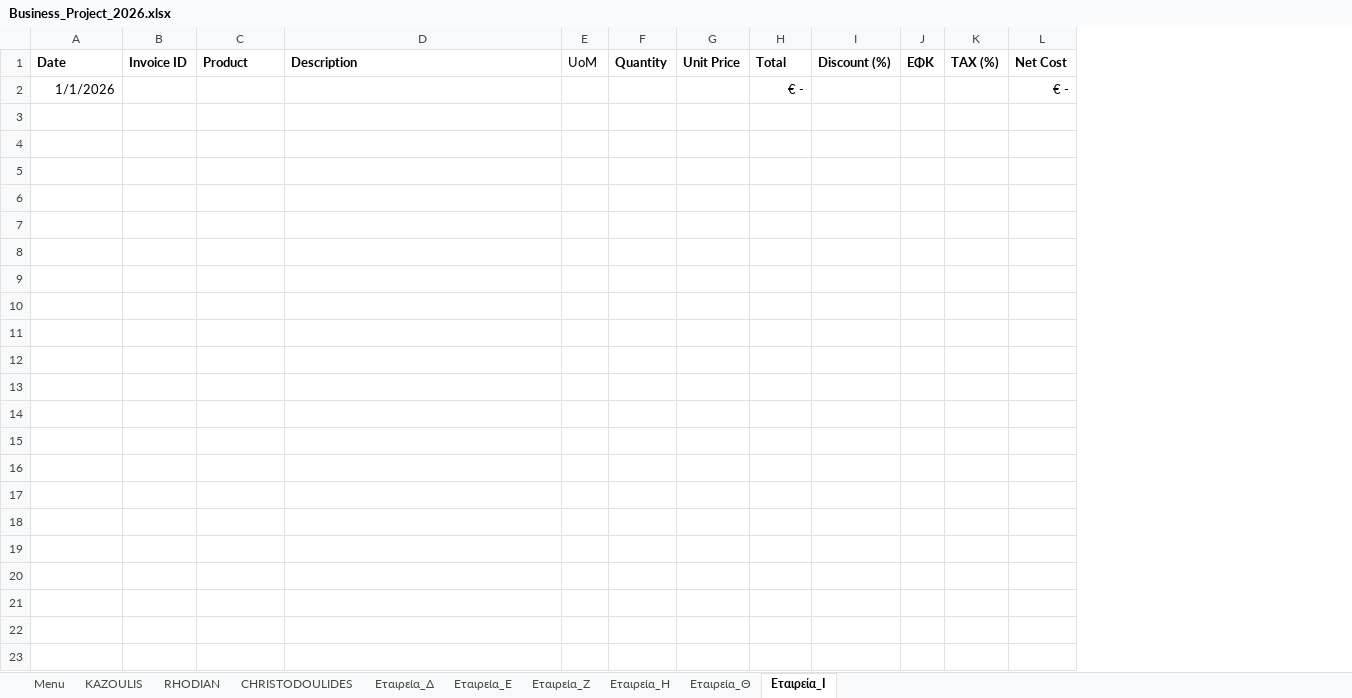
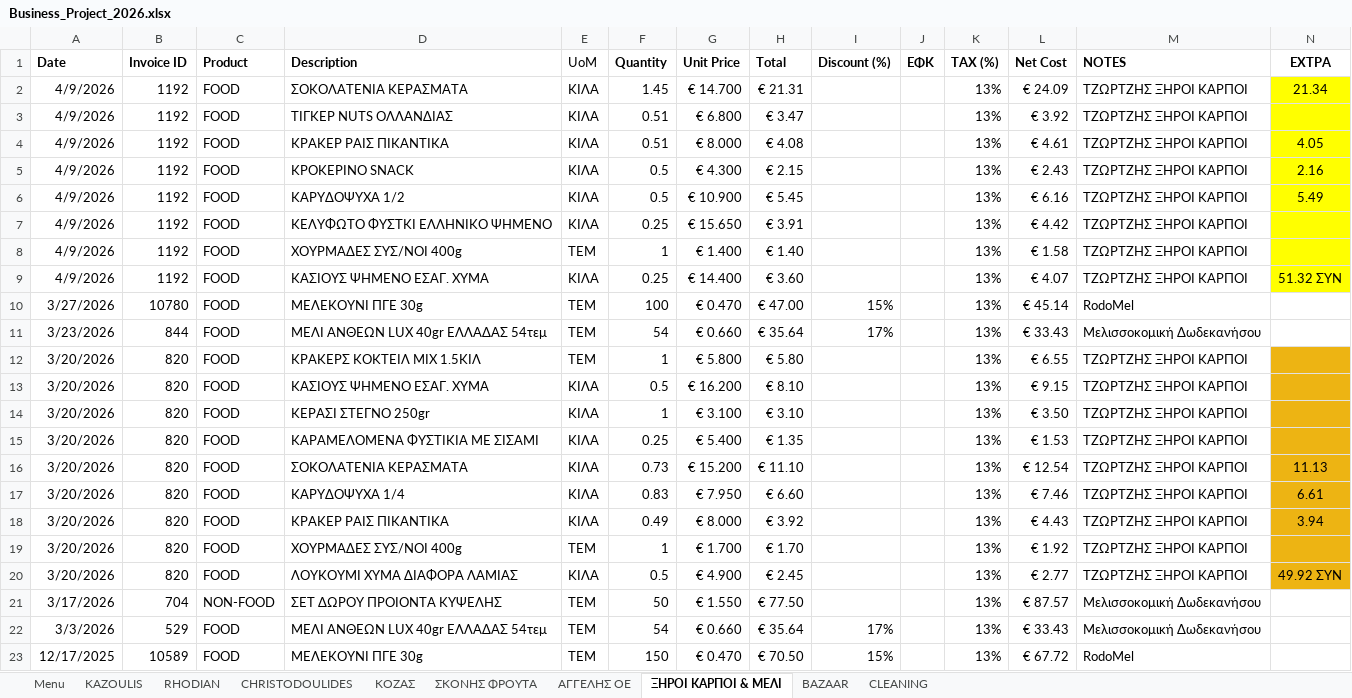
Before and after one commit to muldimedia/New-Portfolio, an Excel workbook: assets/Business_Project_2026.xlsx, sheet ΞΗΡΟΙ ΚΑΡΠΟΙ & ΜΕΛΙ, drawn as a sheet; values as stored, in another font and other column widths than the file's, no borders; table styles not drawn; removed rows and columns are numbered as before the commit, all else as after; the diff names each change by its address in the sheet, - before the commit and + after, or states it on an @@ line.

```diff
--- a/assets/Business_Project_2026.xlsx (sheet ΞΗΡΟΙ ΚΑΡΠΟΙ & ΜΕΛΙ)
+++ b/assets/Business_Project_2026.xlsx (sheet ΞΗΡΟΙ ΚΑΡΠΟΙ & ΜΕΛΙ)
-sheet tab: Εταιρεία_Δ
+sheet tab: BAZAAR
-sheet tab: Εταιρεία_Ζ
+sheet tab: CLEANING
-sheet tab: Εταιρεία_Η
+sheet tab: ΣΚΟΝΗΣ ΦΡΟΥΤΑ
-sheet tab: Εταιρεία_Θ
+sheet tab: ΑΓΓΕΛΗΣ ΟΕ
-sheet tab: Εταιρεία_Ι
+sheet tab: ΞΗΡΟΙ ΚΑΡΠΟΙ & ΜΕΛΙ
-sheet tab: Εταιρεία_Ε
+sheet tab: ΚΟΖΑΣ
@@ sheet tab order changed: Menu | KAZOULIS | RHODIAN | CHRISTODOULIDES | ΚΟΖΑΣ | ΣΚΟΝΗΣ ΦΡΟΥΤΑ | ΑΓΓΕΛΗΣ ΟΕ | ΞΗΡΟΙ ΚΑΡΠΟΙ & ΜΕΛΙ | BAZAAR | CLEANING @@
+column M (NOTES), empty
+column N (ΕΧΤΡΑ), empty
-row 2: 1/1/2026 |  |  |  |  |  |  | € - |  |  |  | € -
+row 2: 4/9/2026 | 1192 | FOOD | ΣΟΚΟΛΑΤΕΝΙΑ ΚΕΡΑΣΜΑΤΑ | ΚΙΛΑ | 1.45 | € 14.700 | € 21.31 |  |  | 13% | € 24.09 | ΤΖΩΡΤΖΗΣ ΞΗΡΟΙ ΚΑΡΠΟΙ | 21.34
+row 3: 4/9/2026 | 1192 | FOOD | ΤΙΓΚΕΡ NUTS ΟΛΛΑΝΔΙΑΣ | ΚΙΛΑ | 0.51 | € 6.800 | € 3.47 |  |  | 13% | € 3.92 | ΤΖΩΡΤΖΗΣ ΞΗΡΟΙ ΚΑΡΠΟΙ
+row 4: 4/9/2026 | 1192 | FOOD | ΚΡΑΚΕΡ ΡΑΙΣ ΠΙΚΑΝΤΙΚΑ | ΚΙΛΑ | 0.51 | € 8.000 | € 4.08 |  |  | 13% | € 4.61 | ΤΖΩΡΤΖΗΣ ΞΗΡΟΙ ΚΑΡΠΟΙ | 4.05
+row 5: 4/9/2026 | 1192 | FOOD | ΚΡΟΚΕΡΙΝΟ SNACK | ΚΙΛΑ | 0.5 | € 4.300 | € 2.15 |  |  | 13% | € 2.43 | ΤΖΩΡΤΖΗΣ ΞΗΡΟΙ ΚΑΡΠΟΙ | 2.16
+row 6: 4/9/2026 | 1192 | FOOD | ΚΑΡΥΔΟΨΥΧΑ 1/2 | ΚΙΛΑ | 0.5 | € 10.900 | € 5.45 |  |  | 13% | € 6.16 | ΤΖΩΡΤΖΗΣ ΞΗΡΟΙ ΚΑΡΠΟΙ | 5.49
+row 7: 4/9/2026 | 1192 | FOOD | ΚΕΛΥΦΩΤΟ ΦΥΣΤΚΙ ΕΛΛΗΝΙΚΟ ΨΗΜΕΝΟ | ΚΙΛΑ | 0.25 | € 15.650 | € 3.91 |  |  | 13% | € 4.42 | ΤΖΩΡΤΖΗΣ ΞΗΡΟΙ ΚΑΡΠΟΙ
+row 8: 4/9/2026 | 1192 | FOOD | ΧΟΥΡΜΑΔΕΣ ΣΥΣ/ΝΟΙ 400g | ΤΕΜ | 1 | € 1.400 | € 1.40 |  |  | 13% | € 1.58 | ΤΖΩΡΤΖΗΣ ΞΗΡΟΙ ΚΑΡΠΟΙ
+row 9: 4/9/2026 | 1192 | FOOD | ΚΑΣΙΟΥΣ ΨΗΜΕΝΟ ΕΣΑΓ. ΧΥΜΑ | ΚΙΛΑ | 0.25 | € 14.400 | € 3.60 |  |  | 13% | € 4.07 | ΤΖΩΡΤΖΗΣ ΞΗΡΟΙ ΚΑΡΠΟΙ | 51.32 ΣΥΝ
+row 10: 3/27/2026 | 10780 | FOOD | ΜΕΛΕΚΟΥΝΙ ΠΓΕ 30g | ΤΕΜ | 100 | € 0.470 | € 47.00 | 15% |  | 13% | € 45.14 | RodoMel
+row 11: 3/23/2026 | 844 | FOOD | ΜΕΛΙ ΑΝΘΕΩΝ LUX 40gr ΕΛΛΑΔΑΣ 54τεμ | ΤΕΜ | 54 | € 0.660 | € 35.64 | 17% |  | 13% | € 33.43 | Μελισσοκομική Δωδεκανήσου
+row 12: 3/20/2026 | 820 | FOOD | ΚΡΑΚΕΡΣ ΚΟΚΤΕΙΛ ΜΙΧ 1.5ΚΙΛ | ΤΕΜ | 1 | € 5.800 | € 5.80 |  |  | 13% | € 6.55 | ΤΖΩΡΤΖΗΣ ΞΗΡΟΙ ΚΑΡΠΟΙ
+row 13: 3/20/2026 | 820 | FOOD | ΚΑΣΙΟΥΣ ΨΗΜΕΝΟ ΕΣΑΓ. ΧΥΜΑ | ΚΙΛΑ | 0.5 | € 16.200 | € 8.10 |  |  | 13% | € 9.15 | ΤΖΩΡΤΖΗΣ ΞΗΡΟΙ ΚΑΡΠΟΙ
+row 14: 3/20/2026 | 820 | FOOD | ΚΕΡΑΣΙ ΣΤΕΓΝΟ 250gr | ΚΙΛΑ | 1 | € 3.100 | € 3.10 |  |  | 13% | € 3.50 | ΤΖΩΡΤΖΗΣ ΞΗΡΟΙ ΚΑΡΠΟΙ
+row 15: 3/20/2026 | 820 | FOOD | ΚΑΡΑΜΕΛΟΜΕΝΑ ΦΥΣΤΙΚΙΑ ΜΕ ΣΙΣΑΜΙ | ΚΙΛΑ | 0.25 | € 5.400 | € 1.35 |  |  | 13% | € 1.53 | ΤΖΩΡΤΖΗΣ ΞΗΡΟΙ ΚΑΡΠΟΙ
+row 16: 3/20/2026 | 820 | FOOD | ΣΟΚΟΛΑΤΕΝΙΑ ΚΕΡΑΣΜΑΤΑ | ΚΙΛΑ | 0.73 | € 15.200 | € 11.10 |  |  | 13% | € 12.54 | ΤΖΩΡΤΖΗΣ ΞΗΡΟΙ ΚΑΡΠΟΙ | 11.13
+row 17: 3/20/2026 | 820 | FOOD | ΚΑΡΥΔΟΨΥΧΑ 1/4 | ΚΙΛΑ | 0.83 | € 7.950 | € 6.60 |  |  | 13% | € 7.46 | ΤΖΩΡΤΖΗΣ ΞΗΡΟΙ ΚΑΡΠΟΙ | 6.61
+row 18: 3/20/2026 | 820 | FOOD | ΚΡΑΚΕΡ ΡΑΙΣ ΠΙΚΑΝΤΙΚΑ | ΚΙΛΑ | 0.49 | € 8.000 | € 3.92 |  |  | 13% | € 4.43 | ΤΖΩΡΤΖΗΣ ΞΗΡΟΙ ΚΑΡΠΟΙ | 3.94
+row 19: 3/20/2026 | 820 | FOOD | ΧΟΥΡΜΑΔΕΣ ΣΥΣ/ΝΟΙ 400g | ΤΕΜ | 1 | € 1.700 | € 1.70 |  |  | 13% | € 1.92 | ΤΖΩΡΤΖΗΣ ΞΗΡΟΙ ΚΑΡΠΟΙ
+row 20: 3/20/2026 | 820 | FOOD | ΛΟΥΚΟΥΜΙ ΧΥΜΑ ΔΙΑΦΟΡΑ ΛΑΜΙΑΣ | ΚΙΛΑ | 0.5 | € 4.900 | € 2.45 |  |  | 13% | € 2.77 | ΤΖΩΡΤΖΗΣ ΞΗΡΟΙ ΚΑΡΠΟΙ | 49.92 ΣΥΝ
+row 21: 3/17/2026 | 704 | NON-FOOD | ΣΕΤ ΔΩΡΟΥ ΠΡΟΙΟΝΤΑ ΚΥΨΕΛΗΣ | ΤΕΜ | 50 | € 1.550 | € 77.50 |  |  | 13% | € 87.57 | Μελισσοκομική Δωδεκανήσου
+row 22: 3/3/2026 | 529 | FOOD | ΜΕΛΙ ΑΝΘΕΩΝ LUX 40gr ΕΛΛΑΔΑΣ 54τεμ | ΤΕΜ | 54 | € 0.660 | € 35.64 | 17% |  | 13% | € 33.43 | Μελισσοκομική Δωδεκανήσου
+row 23: 12/17/2025 | 10589 | FOOD | ΜΕΛΕΚΟΥΝΙ ΠΓΕ 30g | ΤΕΜ | 150 | € 0.470 | € 70.50 | 15% |  | 13% | € 67.72 | RodoMel
```
Also changed, not shown: sheet ΣΚΟΝΗΣ ΦΡΟΥΤΑ, sheet ΑΓΓΕΛΗΣ ΟΕ, sheet CHRISTODOULIDES, sheet RHODIAN, sheet BAZAAR, sheet CLEANING, 2 more sheets.
